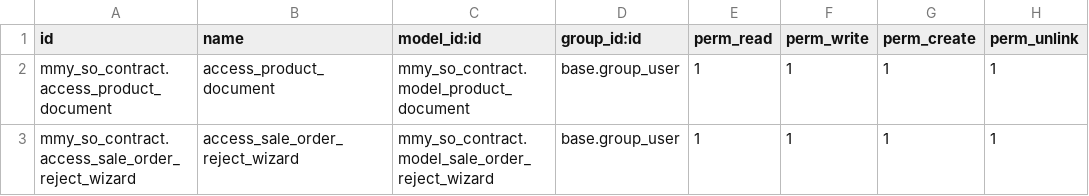
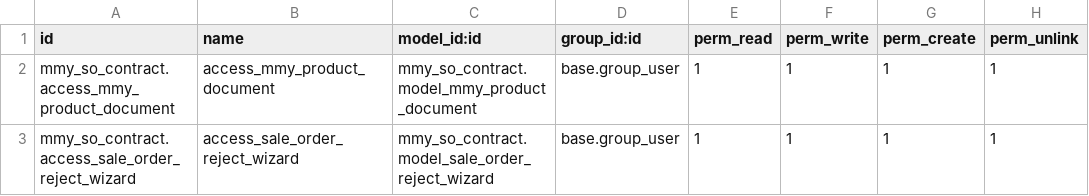
Before and after one commit to odooaktiv/mmy_so_contract, a CSV file: mmy_so_contract/security/ir.model.access.csv, drawn as a sheet.

Commit message:
[ADD] | Add migrated module mmy_so_contract

```diff
--- a/mmy_so_contract/security/ir.model.access.csv
+++ b/mmy_so_contract/security/ir.model.access.csv
@@ -1,3 +1,3 @@
 id,name,model_id:id,group_id:id,perm_read,perm_write,perm_create,perm_unlink
-mmy_so_contract.access_product_document,access_product_document,mmy_so_contract.model_product_document,base.group_user,1,1,1,1
+mmy_so_contract.access_mmy_product_document,access_mmy_product_document,mmy_so_contract.model_mmy_product_document,base.group_user,1,1,1,1
 mmy_so_contract.access_sale_order_reject_wizard,access_sale_order_reject_wizard,mmy_so_contract.model_sale_order_reject_wizard,base.group_user,1,1,1,1
```
Also changed, not shown: 42 other files.
